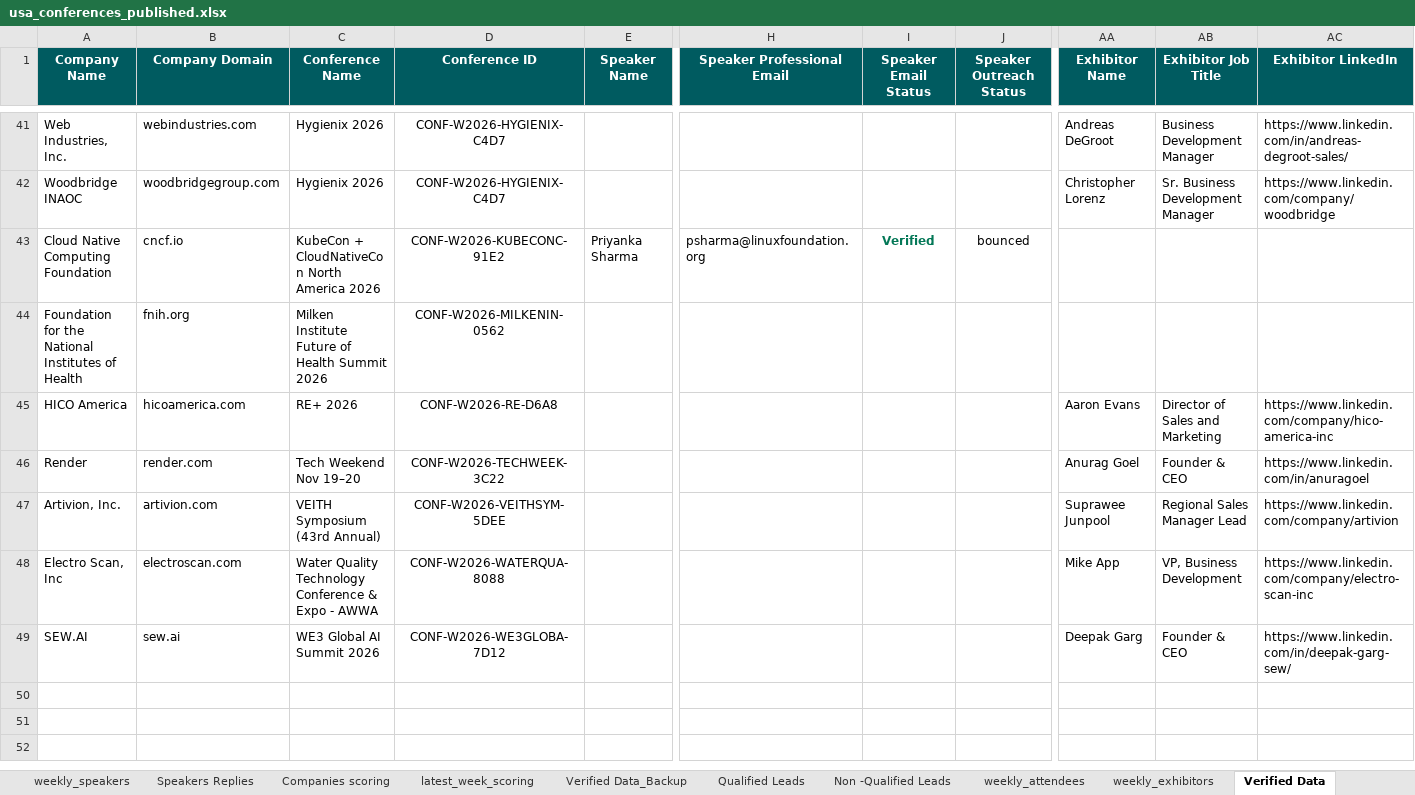
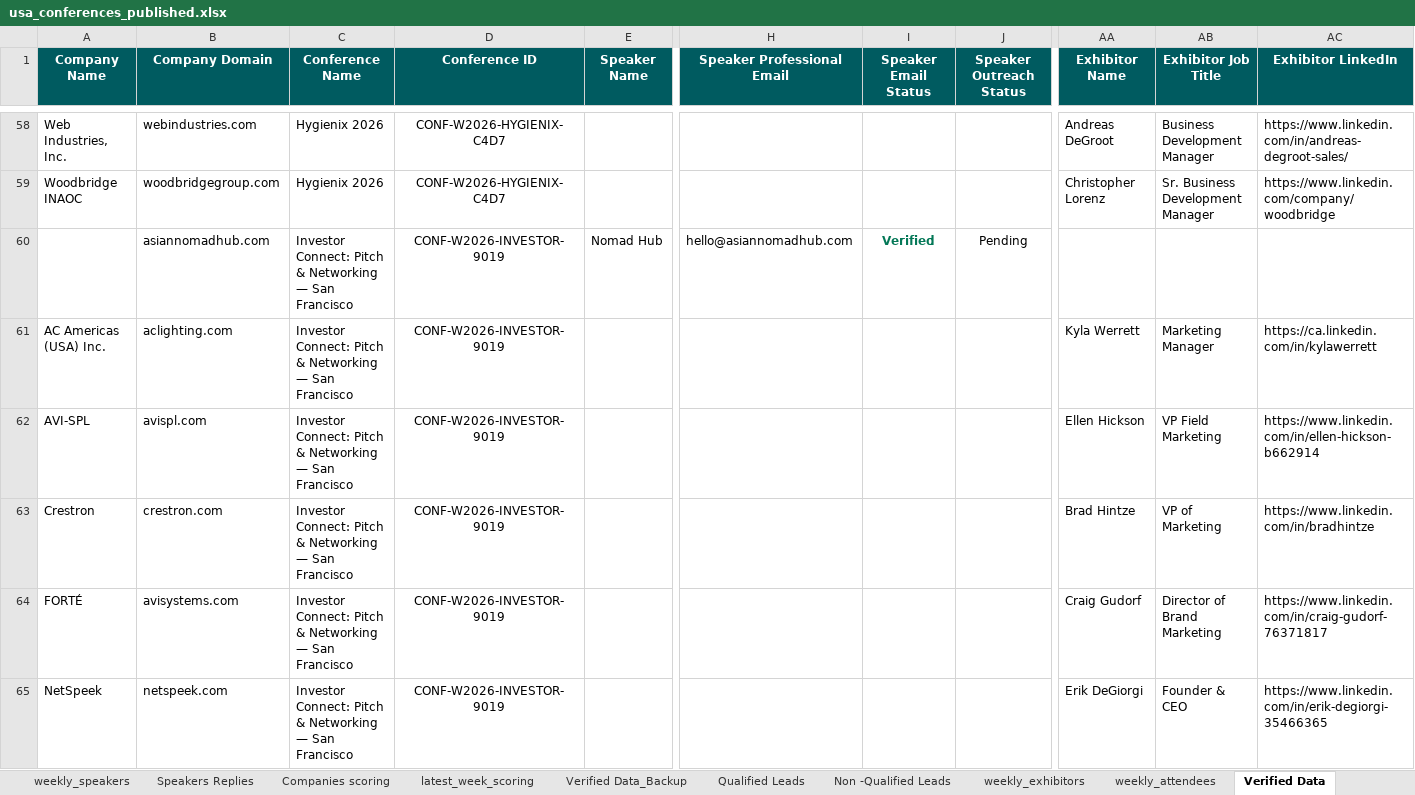
Before and after one commit to Jeeva-6305/conference-agent-adople, an Excel workbook: data/excel/usa_conferences_published.xlsx, sheet Verified Data, drawn as a sheet; only a part is shown, gaps mark what is left out; the shorter side is filled out with more unchanged rows; values as stored, in another font and other column widths than the file's, no borders; rows hold the shown columns only; the diff covers the shown part only; the diff names each change by its address in the sheet, - before the commit and + after, or states it on an @@ line.

Commit message:
find the linkedin details and email

```diff
--- a/data/excel/usa_conferences_published.xlsx (sheet Verified Data)
+++ b/data/excel/usa_conferences_published.xlsx (sheet Verified Data)
@@ sheet tab order changed: weekly_speakers | Speakers Replies | Companies scoring | latest_week_scoring | Verified Data_Backup | Qualified Leads | Non -Qualified Leads | weekly_exhibitors | weekly_attendees | Verified Data @@
+row 60:  | asiannomadhub.com | Investor Connect: Pitch & Networking — San Francisco | CONF-W2026-INVESTOR-9019 | Nomad Hub | hello@asiannomadhub.com | Verified | Pending
+row 61: AC Americas (USA) Inc. | aclighting.com | Investor Connect: Pitch & Networking — San Francisco | CONF-W2026-INVESTOR-9019 |  |  |  |  | Kyla Werrett | Marketing Manager | https://ca.linkedin.com/in/kylawerrett
+row 62: AVI-SPL | avispl.com | Investor Connect: Pitch & Networking — San Francisco | CONF-W2026-INVESTOR-9019 |  |  |  |  | Ellen Hickson | VP Field Marketing | https://www.linkedin.com/in/ellen-hickson-b662914
+row 63: Crestron | crestron.com | Investor Connect: Pitch & Networking — San Francisco | CONF-W2026-INVESTOR-9019 |  |  |  |  | Brad Hintze | VP of Marketing | https://www.linkedin.com/in/bradhintze
+row 64: FORTÉ | avisystems.com | Investor Connect: Pitch & Networking — San Francisco | CONF-W2026-INVESTOR-9019 |  |  |  |  | Craig Gudorf | Director of Brand Marketing | https://www.linkedin.com/in/craig-gudorf-76371817
+row 65: NetSpeek | netspeek.com | Investor Connect: Pitch & Networking — San Francisco | CONF-W2026-INVESTOR-9019 |  |  |  |  | Erik DeGiorgi | Founder & CEO | https://www.linkedin.com/in/erik-degiorgi-35466365
```
Also changed, not shown: 26 added rows elsewhere in this sheet, sheet weekly_exhibitors, sheet Non -Qualified Leads, sheet weekly_speakers, sheet Qualified Leads, sheet weekly_attendees, data/reports/Conference_Agent_Latest_Report.xlsx, data/reports/archive/WEEK-2026-11-15_2026-11-21/Conference_Agent_Report_WEEK-2026-11-15_2026-11-21_v1.xlsx, 4 other files.
